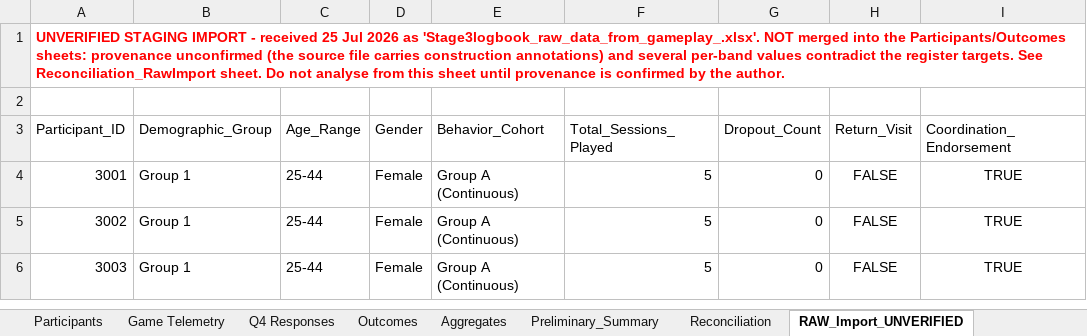
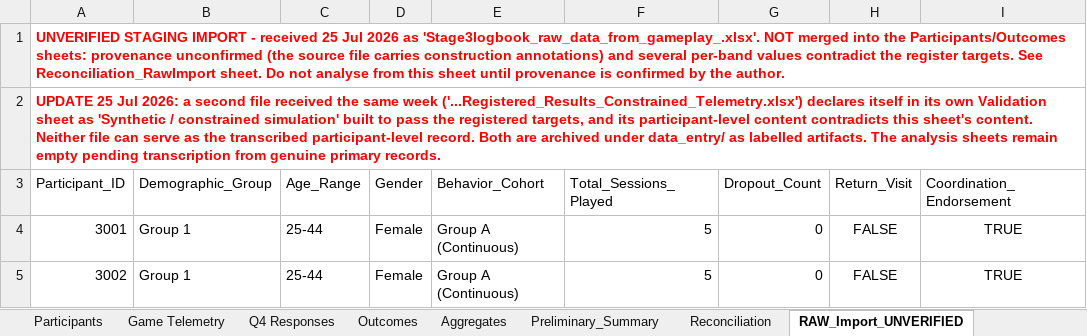
Before and after one commit to leicatam/gamification, an Excel workbook: docs/thesis/Stage3_Data_Logbook_120cases_with_Reconciliation.xlsx, sheet RAW_Import_UNVERIFIED, drawn as a sheet; only a part is shown; the shorter side is filled out with more unchanged rows; values as stored, in another font and other column widths than the file's, no borders; the diff names each change by its address in the sheet, - before the commit and + after, or states it on an @@ line.

```diff
--- a/docs/thesis/Stage3_Data_Logbook_120cases_with_Reconciliation.xlsx (sheet RAW_Import_UNVERIFIED)
+++ b/docs/thesis/Stage3_Data_Logbook_120cases_with_Reconciliation.xlsx (sheet RAW_Import_UNVERIFIED)
-A2 (Participant_ID): (empty)
+A2 (Participant_ID): UPDATE 25 Jul 2026: a second file received the same week ('...Registered_Results_Constrained_Telemetry.xlsx') declares itself in its own Validation sheet as 'Synthetic / constrained simulation' built to pass the registered targets, and its participant-level content contradicts this sheet's content. Neither file can serve as the transcribed participant-level record. Both are archived under data_entry/ as labelled artifacts. The analysis sheets remain empty pending transcription from genuine primary records.
```
Also changed, not shown: 2 other files.
